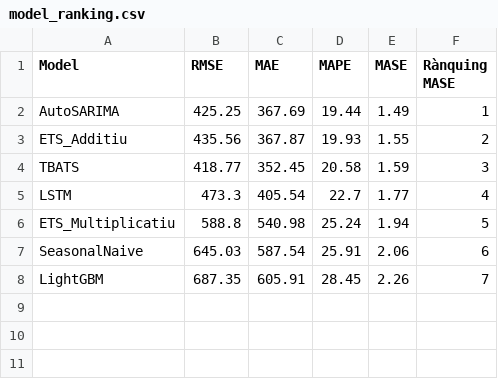
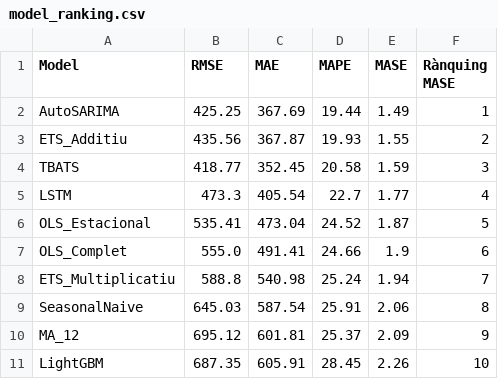
Before and after one commit to C0SBEL/projecte-forecasting, a CSV file: data/processed/results/model_ranking.csv, drawn as a sheet.

```diff
--- a/data/processed/results/model_ranking.csv
+++ b/data/processed/results/model_ranking.csv
@@ -5,4 +5,7 @@ TBATS,418.77,352.45,20.58,1.59,3
 LSTM,473.3,405.54,22.7,1.77,4
-ETS_Multiplicatiu,588.8,540.98,25.24,1.94,5
-SeasonalNaive,645.03,587.54,25.91,2.06,6
-LightGBM,687.35,605.91,28.45,2.26,7
+OLS_Estacional,535.41,473.04,24.52,1.87,5
+OLS_Complet,555.0,491.41,24.66,1.9,6
+ETS_Multiplicatiu,588.8,540.98,25.24,1.94,7
+SeasonalNaive,645.03,587.54,25.91,2.06,8
+MA_12,695.12,601.81,25.37,2.09,9
+LightGBM,687.35,605.91,28.45,2.26,10
```
Also changed, not shown: data/processed/results/all_metrics.csv, data/processed/results/all_wfv_metrics_agg.csv, 55 other files.
